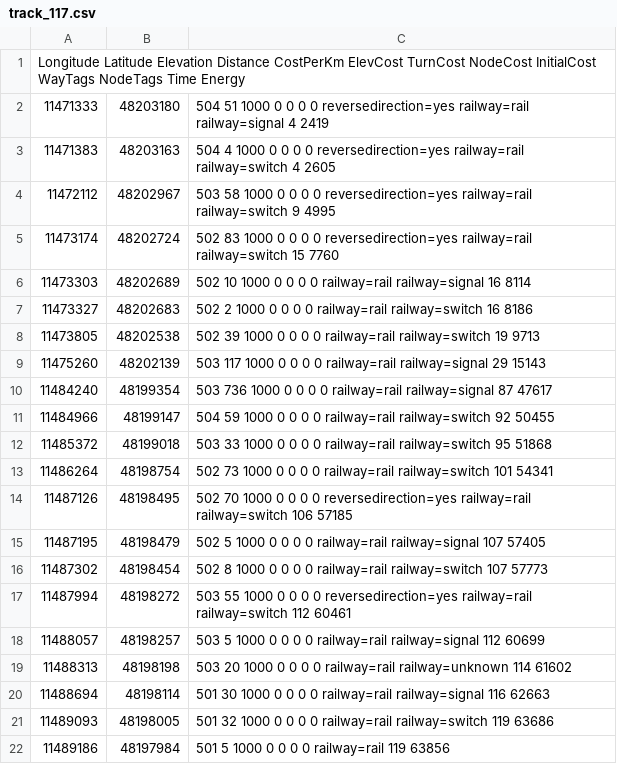
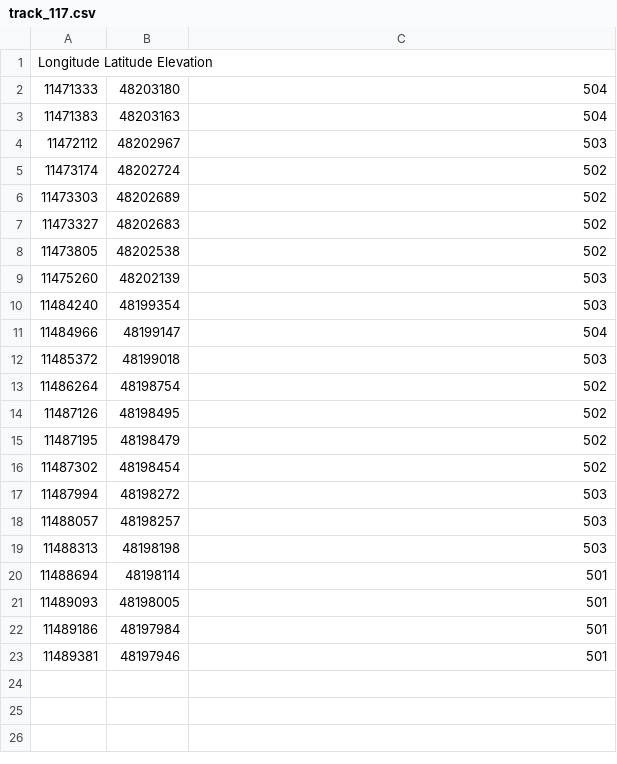
Before and after one commit to CptnBuzzLightYear/KITrain, a CSV file: src/nodes/yard_describer/src/MapData/track_117.csv, drawn as a sheet.

```diff
--- a/src/nodes/yard_describer/src/MapData/track_117.csv
+++ b/src/nodes/yard_describer/src/MapData/track_117.csv
@@ -1,22 +1,23 @@
-Longitude	Latitude	Elevation	Distance	CostPerKm	ElevCost	TurnCost	NodeCost	InitialCost	WayTags	NodeTags	Time	Energy
-11471333;	48203180;	504	51	1000	0	0	0	0	reversedirection=yes railway=rail	railway=signal	4	2419
-11471383;	48203163;	504	4	1000	0	0	0	0	reversedirection=yes railway=rail	railway=switch	4	2605
-11472112;	48202967;	503	58	1000	0	0	0	0	reversedirection=yes railway=rail	railway=switch	9	4995
-11473174;	48202724;	502	83	1000	0	0	0	0	reversedirection=yes railway=rail	railway=switch	15	7760
-11473303;	48202689;	502	10	1000	0	0	0	0	railway=rail	railway=signal	16	8114
-11473327;	48202683;	502	2	1000	0	0	0	0	railway=rail	railway=switch	16	8186
-11473805;	48202538;	502	39	1000	0	0	0	0	railway=rail	railway=switch	19	9713
-11475260;	48202139;	503	117	1000	0	0	0	0	railway=rail	railway=signal	29	15143
-11484240;	48199354;	503	736	1000	0	0	0	0	railway=rail	railway=signal	87	47617
-11484966;	48199147;	504	59	1000	0	0	0	0	railway=rail	railway=switch	92	50455
-11485372;	48199018;	503	33	1000	0	0	0	0	railway=rail	railway=switch	95	51868
-11486264;	48198754;	502	73	1000	0	0	0	0	railway=rail	railway=switch	101	54341
-11487126;	48198495;	502	70	1000	0	0	0	0	reversedirection=yes railway=rail	railway=switch	106	57185
-11487195;	48198479;	502	5	1000	0	0	0	0	railway=rail	railway=signal	107	57405
-11487302;	48198454;	502	8	1000	0	0	0	0	railway=rail	railway=switch	107	57773
-11487994;	48198272;	503	55	1000	0	0	0	0	reversedirection=yes railway=rail	railway=switch	112	60461
-11488057;	48198257;	503	5	1000	0	0	0	0	railway=rail	railway=signal	112	60699
-11488313;	48198198;	503	20	1000	0	0	0	0	railway=rail	railway=unknown	114	61602
-11488694;	48198114;	501	30	1000	0	0	0	0	railway=rail	railway=signal	116	62663
-11489093;	48198005;	501	32	1000	0	0	0	0	railway=rail	railway=switch	119	63686
-11489186;	48197984;	501	5	1000	0	0	0	0	railway=rail		119	63856
+Longitude	Latitude	Elevation		
+11471333;	48203180;	504	
+11471383;	48203163;	504	
+11472112;	48202967;	503	
+11473174;	48202724;	502	
+11473303;	48202689;	502	
+11473327;	48202683;	502	
+11473805;	48202538;	502	
+11475260;	48202139;	503	
+11484240;	48199354;	503	
+11484966;	48199147;	504	
+11485372;	48199018;	503	
+11486264;	48198754;	502	
+11487126;	48198495;	502	
+11487195;	48198479;	502	
+11487302;	48198454;	502	
+11487994;	48198272;	503	
+11488057;	48198257;	503	
+11488313;	48198198;	503	
+11488694;	48198114;	501	
+11489093;	48198005;	501	
+11489186;	48197984;	501	
+11489381;	48197946;	501	
```
Also changed, not shown: src/nodes/yard_describer/src/MapData/track_101.csv, src/nodes/yard_describer/src/MapData/track_107.csv, 4 other files.
